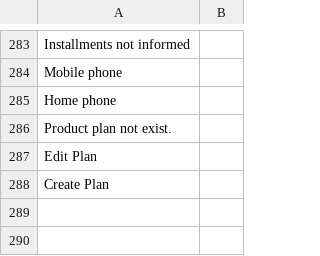
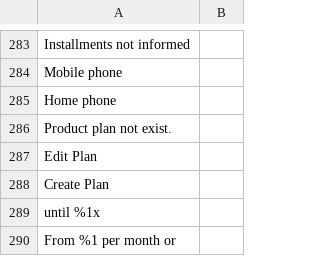
Before and after one commit to pagarme/magento2, a CSV file: i18n/en_US.csv, drawn as a sheet; only a part is shown, gaps mark what is left out; the diff names each change by its address in the sheet, - before the commit and + after, or states it on an @@ line.

```diff
--- a/i18n/en_US.csv
+++ b/i18n/en_US.csv
+row 289: until %1x
+row 290: From %1 per month or
```
Also changed, not shown: i18n/pt_BR.csv, 1 other file.
